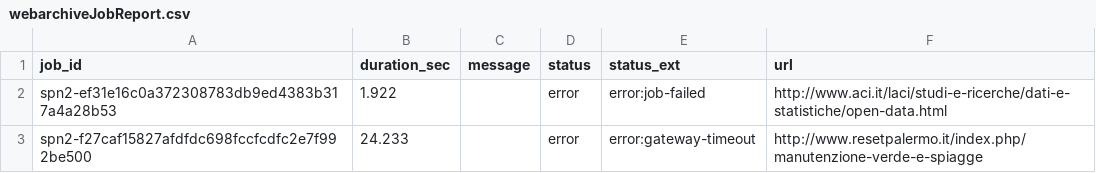
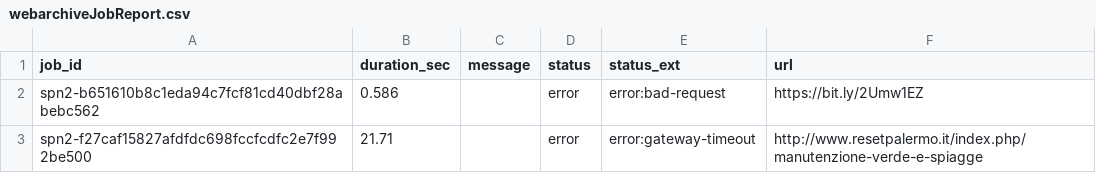
Before and after one commit to aborruso/archivioDatiPubbliciPreziosi, a CSV file: docs/webarchive/webarchiveJobReport.csv, drawn as a sheet.

```diff
--- a/docs/webarchive/webarchiveJobReport.csv
+++ b/docs/webarchive/webarchiveJobReport.csv
@@ -1,3 +1,3 @@
 job_id,duration_sec,message,status,status_ext,url
-spn2-ef31e16c0a372308783db9ed4383b317a4a28b53,1.922,,error,error:job-failed,http://www.aci.it/laci/studi-e-ricerche/dati-e-statistiche/open-data.html
-spn2-f27caf15827afdfdc698fccfcdfc2e7f992be500,24.233,,error,error:gateway-timeout,http://www.resetpalermo.it/index.php/manutenzione-verde-e-spiagge
+spn2-b651610b8c1eda94c7fcf81cd40dbf28abebc562,0.586,,error,error:bad-request,https://bit.ly/2Umw1EZ
+spn2-f27caf15827afdfdc698fccfcdfc2e7f992be500,21.71,,error,error:gateway-timeout,http://www.resetpalermo.it/index.php/manutenzione-verde-e-spiagge
```
Also changed, not shown: docs/webarchive/webarchiveLatest.tsv, 1 other file.
